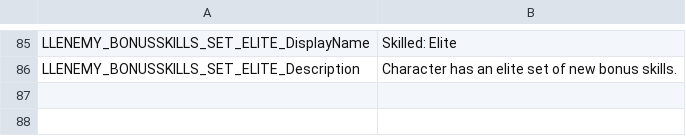
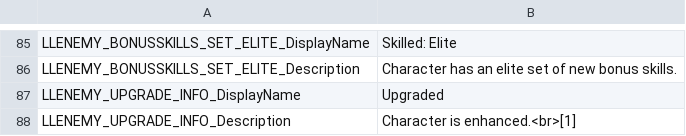
Before and after one commit to LaughingLeader-DOS2-Mods/EnemyUpgradeOverhaul, a TSV file: LocalKeys/LLENEMY_Statuses.tsv, drawn as a sheet; only a part is shown, gaps mark what is left out.

Commit message:
Added localization/an icon for the upgrade info status

```diff
--- a/LocalKeys/LLENEMY_Statuses.tsv
+++ b/LocalKeys/LLENEMY_Statuses.tsv
@@ -86 +86,3 @@ LLENEMY_BONUSSKILLS_SET_ELITE_DisplayName	Skilled: Elite
 LLENEMY_BONUSSKILLS_SET_ELITE_Description	Character has an elite set of new bonus skills.
+LLENEMY_UPGRADE_INFO_DisplayName	Upgraded
+LLENEMY_UPGRADE_INFO_Description	Character is enhanced.<br>[1]
```
Also changed, not shown: 1 other file.
